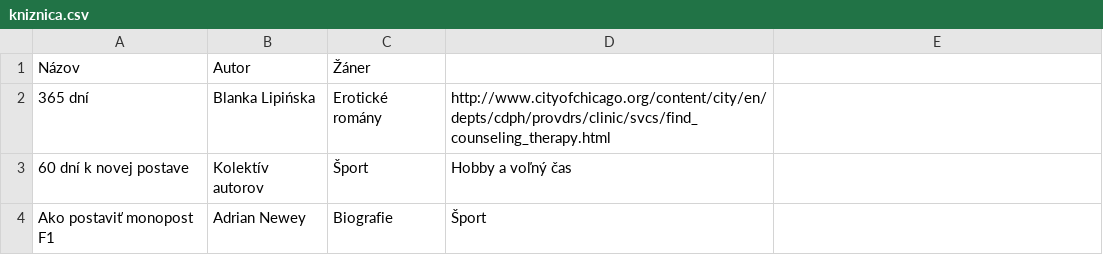
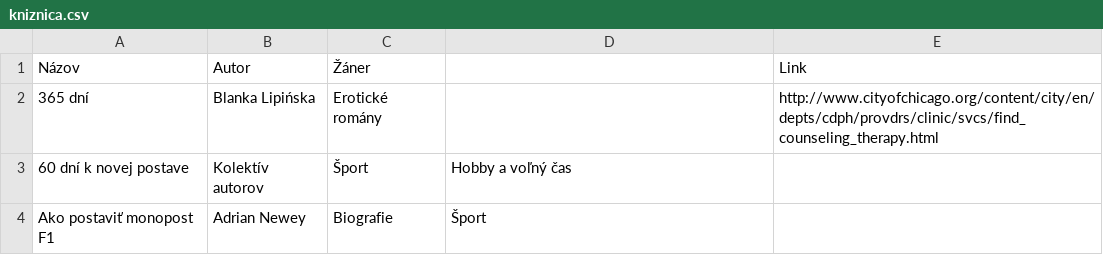
Before and after one commit to misko0709/misko0709.github.io, a CSV file: data/kniznica.csv, drawn as a sheet; only a part is shown.

Commit message:
Update kniznica.csv

```diff
--- a/data/kniznica.csv
+++ b/data/kniznica.csv
@@ -1,3 +1,3 @@
-Názov,Autor,Žáner,
-365 dní,Blanka Lipińska,Erotické romány ,"http://www.cityofchicago.org/content/city/en/depts/cdph/provdrs/clinic/svcs/find_counseling_therapy.html"
+"Názov","Autor","Žáner","","Link"
+"365 dní","Blanka Lipińska","Erotické romány","","http://www.cityofchicago.org/content/city/en/depts/cdph/provdrs/clinic/svcs/find_counseling_therapy.html"
 60 dní k novej postave,Kolektív autorov,Šport,Hobby a voľný čas
```
